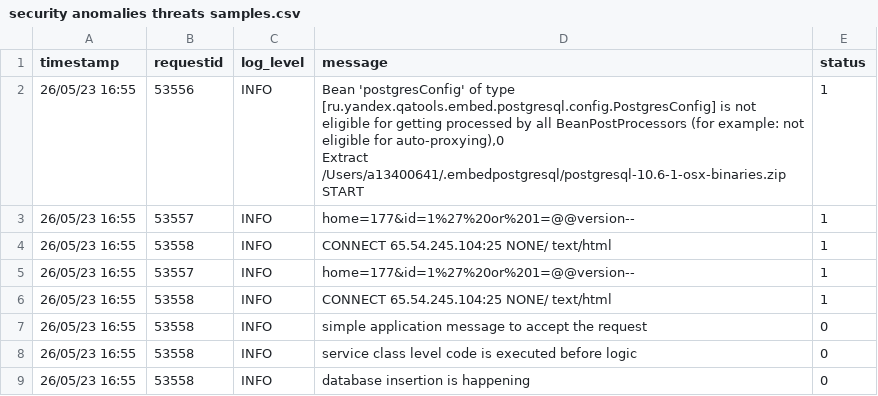
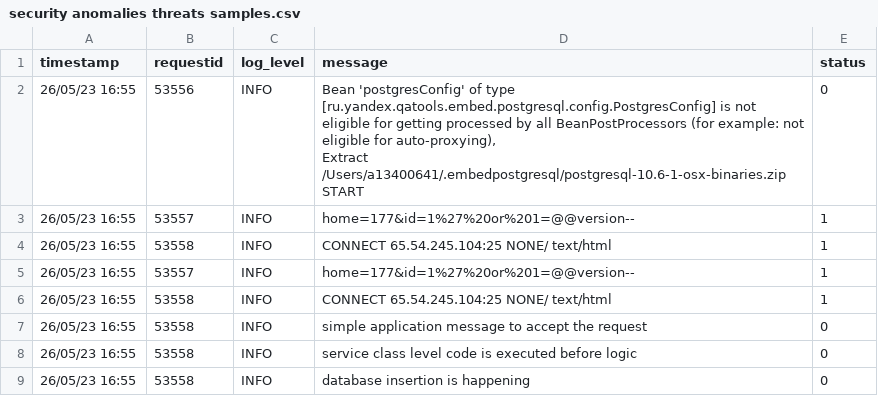
Before and after one commit to divanshu1993/security-anomalies-samples, a CSV file: security anomalies threats samples.csv, drawn as a sheet.

Commit message:
Update security anomalies threats samples.csv

```diff
--- a/security anomalies threats samples.csv
+++ b/security anomalies threats samples.csv
@@ -1,4 +1,4 @@
 timestamp,requestid,log_level,message,status
-26/05/23 16:55,53556,INFO,"Bean 'postgresConfig' of type [ru.yandex.qatools.embed.postgresql.config.PostgresConfig] is not eligible for getting processed by all BeanPostProcessors (for example: not eligible for auto-proxying),0
-Extract /Users/a13400641/.embedpostgresql/postgresql-10.6-1-osx-binaries.zip START",1
+26/05/23 16:55,53556,INFO,"Bean 'postgresConfig' of type [ru.yandex.qatools.embed.postgresql.config.PostgresConfig] is not eligible for getting processed by all BeanPostProcessors (for example: not eligible for auto-proxying),
+Extract /Users/a13400641/.embedpostgresql/postgresql-10.6-1-osx-binaries.zip START",0
 26/05/23 16:55,53557,INFO,home=177&id=1%27%20or%201=@@version--,1
```
